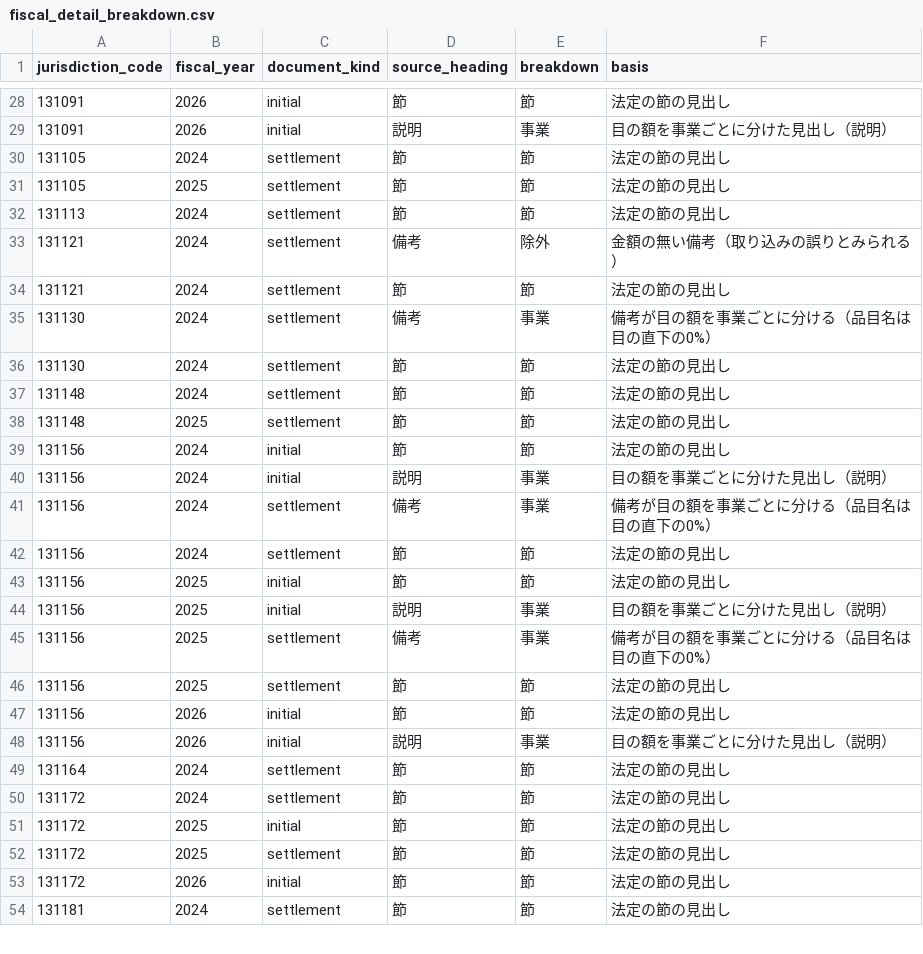
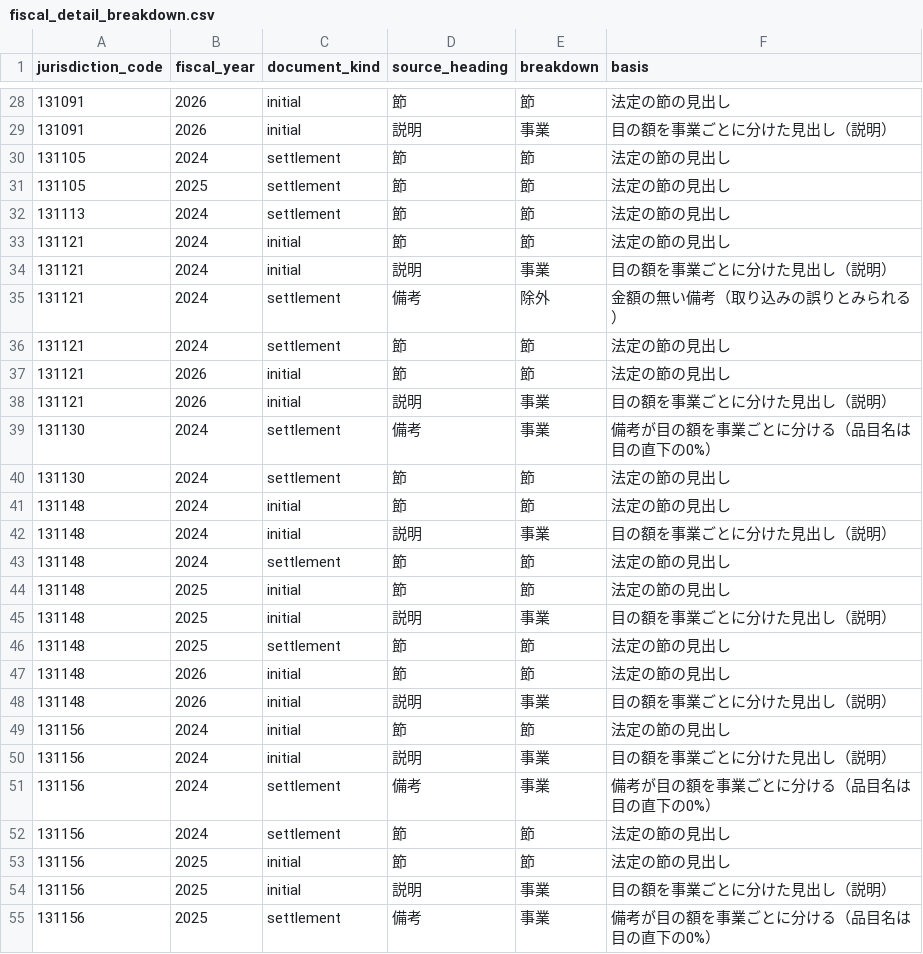
Before and after one commit to fudoki-hensansitu/fudoki, a CSV file: pipeline/dbt/seeds/fiscal/fiscal_detail_breakdown.csv, drawn as a sheet; only a part is shown, gaps mark what is left out; the shorter side is filled out with more unchanged rows.

```diff
--- a/pipeline/dbt/seeds/fiscal/fiscal_detail_breakdown.csv
+++ b/pipeline/dbt/seeds/fiscal/fiscal_detail_breakdown.csv
@@ -32,8 +32,18 @@ jurisdiction_code,fiscal_year,document_kind,source_heading,breakdown,basis
 131113,2024,settlement,節,節,法定の節の見出し
+131121,2024,initial,節,節,法定の節の見出し
+131121,2024,initial,説明,事業,目の額を事業ごとに分けた見出し（説明）
 131121,2024,settlement,備考,除外,金額の無い備考（取り込みの誤りとみられる）
 131121,2024,settlement,節,節,法定の節の見出し
+131121,2026,initial,節,節,法定の節の見出し
+131121,2026,initial,説明,事業,目の額を事業ごとに分けた見出し（説明）
 131130,2024,settlement,備考,事業,備考が目の額を事業ごとに分ける（品目名は目の直下の0%）
 131130,2024,settlement,節,節,法定の節の見出し
+131148,2024,initial,節,節,法定の節の見出し
+131148,2024,initial,説明,事業,目の額を事業ごとに分けた見出し（説明）
 131148,2024,settlement,節,節,法定の節の見出し
+131148,2025,initial,節,節,法定の節の見出し
+131148,2025,initial,説明,事業,目の額を事業ごとに分けた見出し（説明）
 131148,2025,settlement,節,節,法定の節の見出し
+131148,2026,initial,節,節,法定の節の見出し
+131148,2026,initial,説明,事業,目の額を事業ごとに分けた見出し（説明）
 131156,2024,initial,節,節,法定の節の見出し
```
Also changed, not shown: 24 other files.
